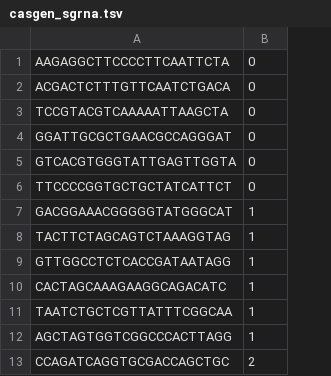
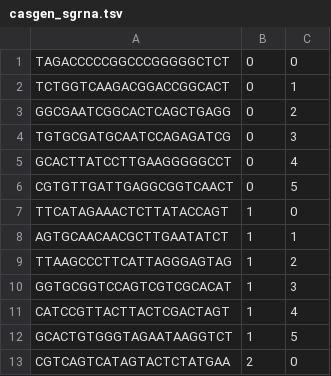
Before and after one commit to noamteyssier/casmap, a TSV file: example_data/casgen_sgrna.tsv, drawn as a sheet; only a part is shown; removed rows and columns are numbered as before the commit, all else as after; the diff names each change by its address in the sheet, - before the commit and + after, or states it on an @@ line.

Commit message:
update examples with sgrna location data

```diff
--- a/example_data/casgen_sgrna.tsv
+++ b/example_data/casgen_sgrna.tsv
-column A, rows 1-13: AAGAGGCTTCCCCTTCAATTCTA | ACGACTCTTTGTTCAATCTGACA | TCCGTACGTCAAAAATTAAGCTA | GGATTGCGCTGAACGCCAGGGAT | GTCACGTGGGTATTGAGTTGGTA | TTCCCCGGTGCTGCTATCATTCT | GACGGAAACGGGGGTATGGGCAT | TACTTCTAGCAGTCTAAAGGTAG | GTTGGCCTCTCACCGATAATAGG | CACTAGCAAAGAAGGCAGACATC | TAATCTGCTCGTTATTTCGGCAA | AGCTAGTGGTCGGCCCACTTAGG | CCAGATCAGGTGCGACCAGCTGC
+column A, rows 1-13: TAGACCCCCGGCCCGGGGGCTCT | TCTGGTCAAGACGGACCGGCACT | GGCGAATCGGCACTCAGCTGAGG | TGTGCGATGCAATCCAGAGATCG | GCACTTATCCTTGAAGGGGGCCT | CGTGTTGATTGAGGCGGTCAACT | TTCATAGAAACTCTTATACCAGT | AGTGCAACAACGCTTGAATATCT | TTAAGCCCTTCATTAGGGAGTAG | GGTGCGGTCCAGTCGTCGCACAT | CATCCGTTACTTACTCGACTAGT | GCACTGTGGGTAGAATAAGGTCT | CGTCAGTCATAGTACTCTATGAA
+column C, rows 1-13: 0 | 1 | 2 | 3 | 4 | 5 | 0 | 1 | 2 | 3 | 4 | 5 | 0
```
Also changed, not shown: example_data/casgen_counts.tsv, 3 other files.
